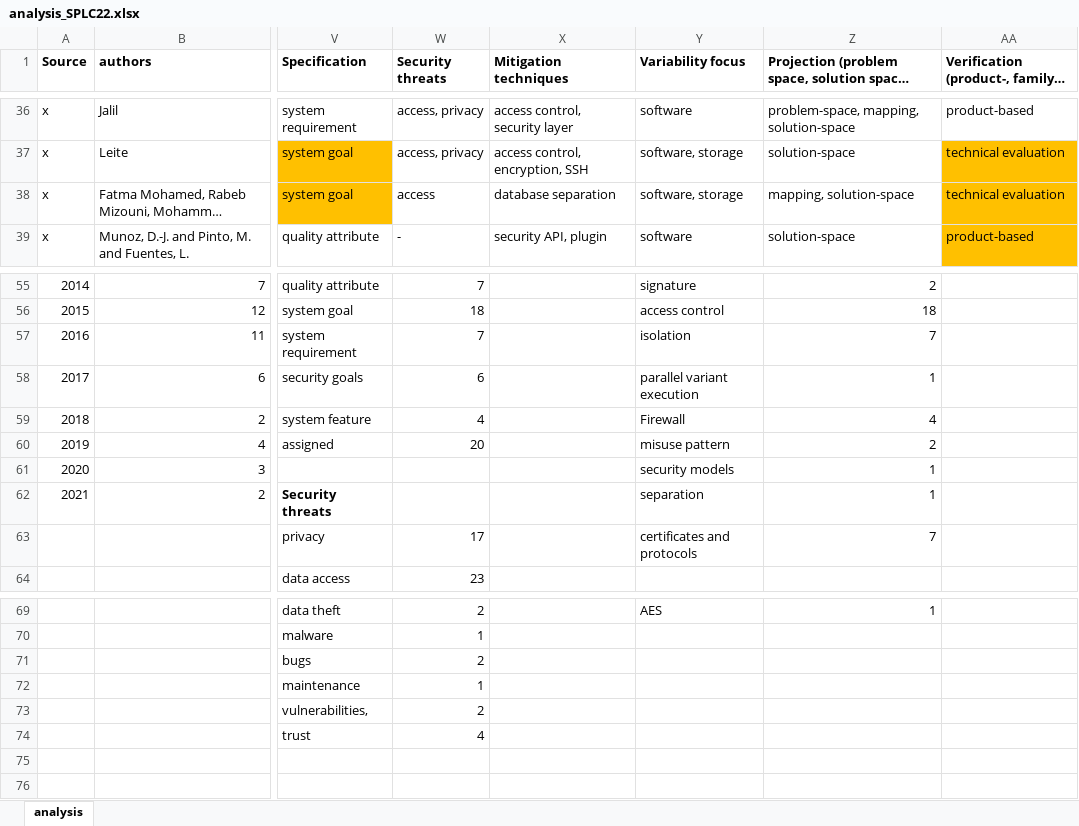
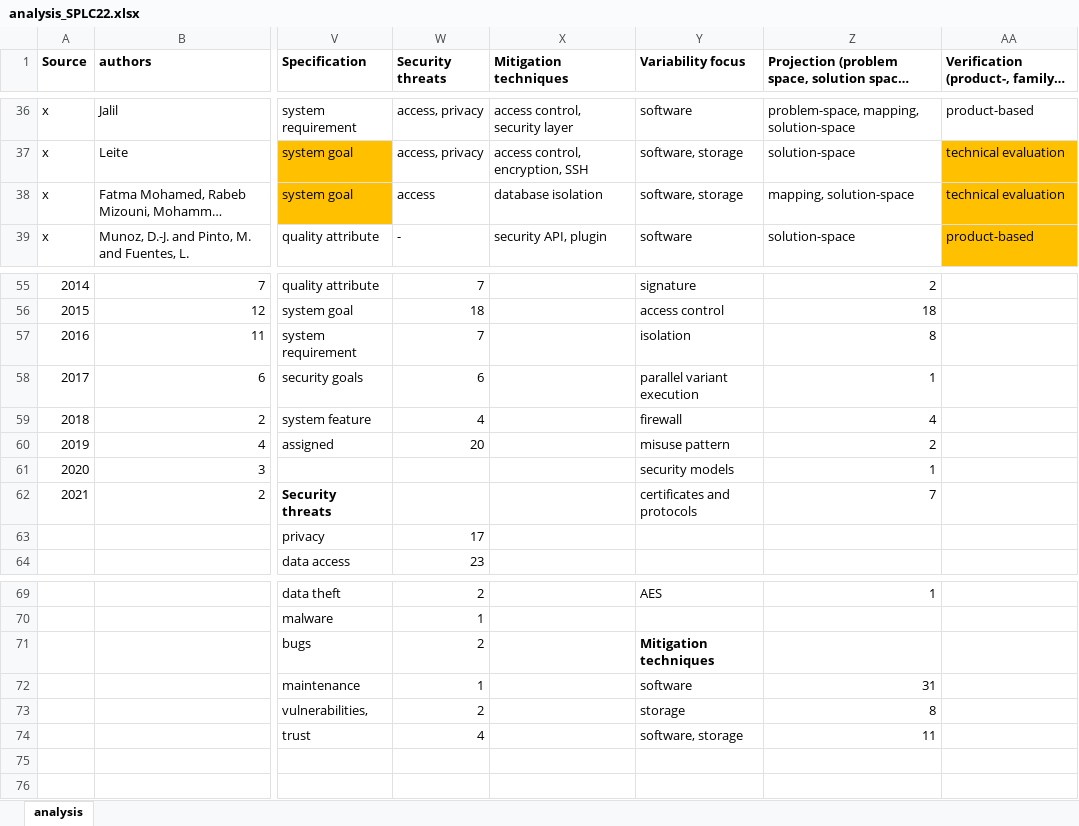
Before and after one commit to Rim007/SecurityConfigurableStorage_SPLC22, an Excel workbook: src/analysis_SPLC22.xlsx, sheet analysis, drawn as a sheet; only a part is shown, gaps mark what is left out; long unchanged cells end in …; values as stored, in another font and other column widths than the file's, no borders; the diff names each change by its address in the sheet, - before the commit and + after, or states it on an @@ line.

Commit message:
updated analysis file

```diff
--- a/src/analysis_SPLC22.xlsx (sheet analysis)
+++ b/src/analysis_SPLC22.xlsx (sheet analysis)
-X38 (Mitigation techniques): database separation
+X38 (Mitigation techniques): database isolation
-Z57: 7
+Z57: 8
-Y59 (Variability focus): Firewall
+Y59 (Variability focus): firewall
-Y62 (Variability focus): separation
+Y62 (Variability focus): certificates and protocols
-Z62: 1
+Z62: 7
-Y63 (Variability focus): certificates and protocols
+Y63 (Variability focus): (empty)
-Z63: 7
+Z63: (empty)
-Y71 (Variability focus): (empty)
+Y71 (Variability focus): Mitigation techniques
-Y72 (Variability focus): (empty)
+Y72 (Variability focus): software
-Z72: (empty)
+Z72: 31
-Y73 (Variability focus): (empty)
+Y73 (Variability focus): storage
-Z73: (empty)
+Z73: 8
-Y74 (Variability focus): (empty)
+Y74 (Variability focus): software, storage
-Z74: (empty)
+Z74: 11
```
